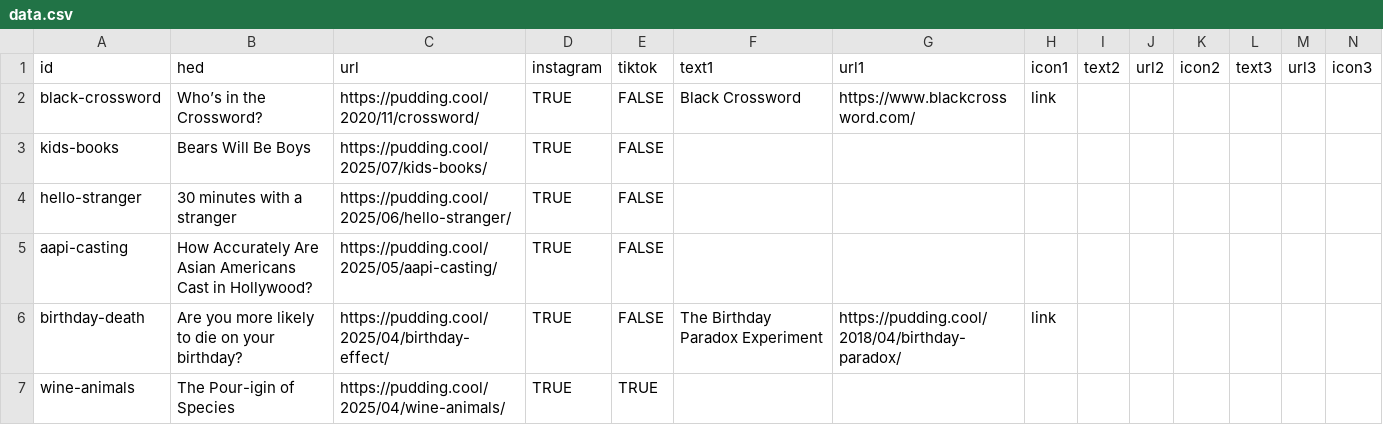
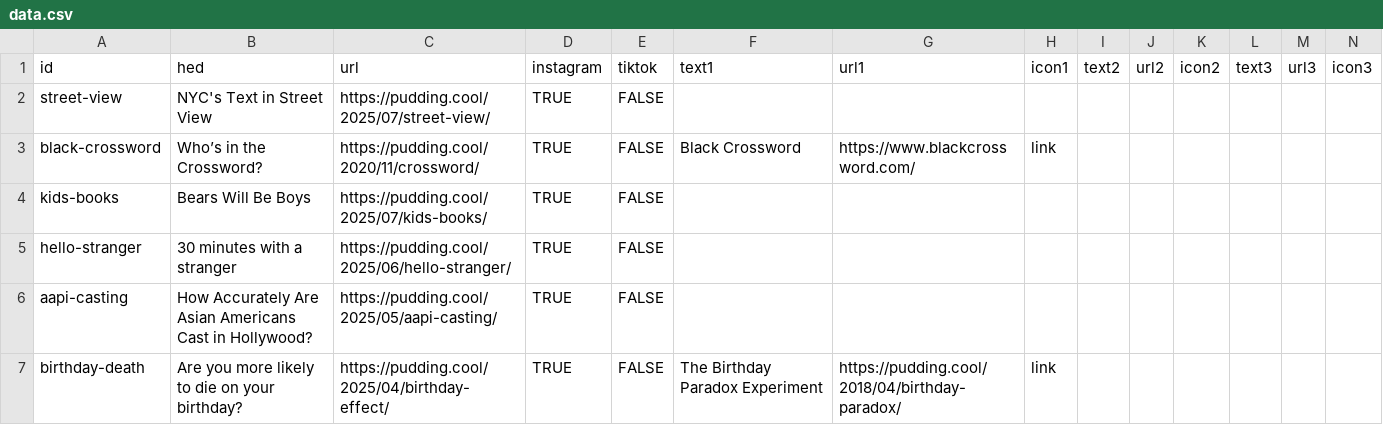
Before and after one commit to the-pudding/ig-links, a CSV file: static/assets/data.csv, drawn as a sheet; only a part is shown; the shorter side is filled out with more unchanged rows.

Commit message:
update ig links with street view

```diff
--- a/static/assets/data.csv
+++ b/static/assets/data.csv
@@ -1,2 +1,3 @@
 id,hed,url,instagram,tiktok,text1,url1,icon1,text2,url2,icon2,text3,url3,icon3
+street-view,NYC's Text in Street View,https://pudding.cool/2025/07/street-view/,TRUE,FALSE,,,,,,,,,
 black-crossword,Who’s in the Crossword?,https://pudding.cool/2020/11/crossword/,TRUE,FALSE,Black Crossword,https://www.blackcrossword.com/,link,,,,,,
```
Also changed, not shown: 1 other file.
